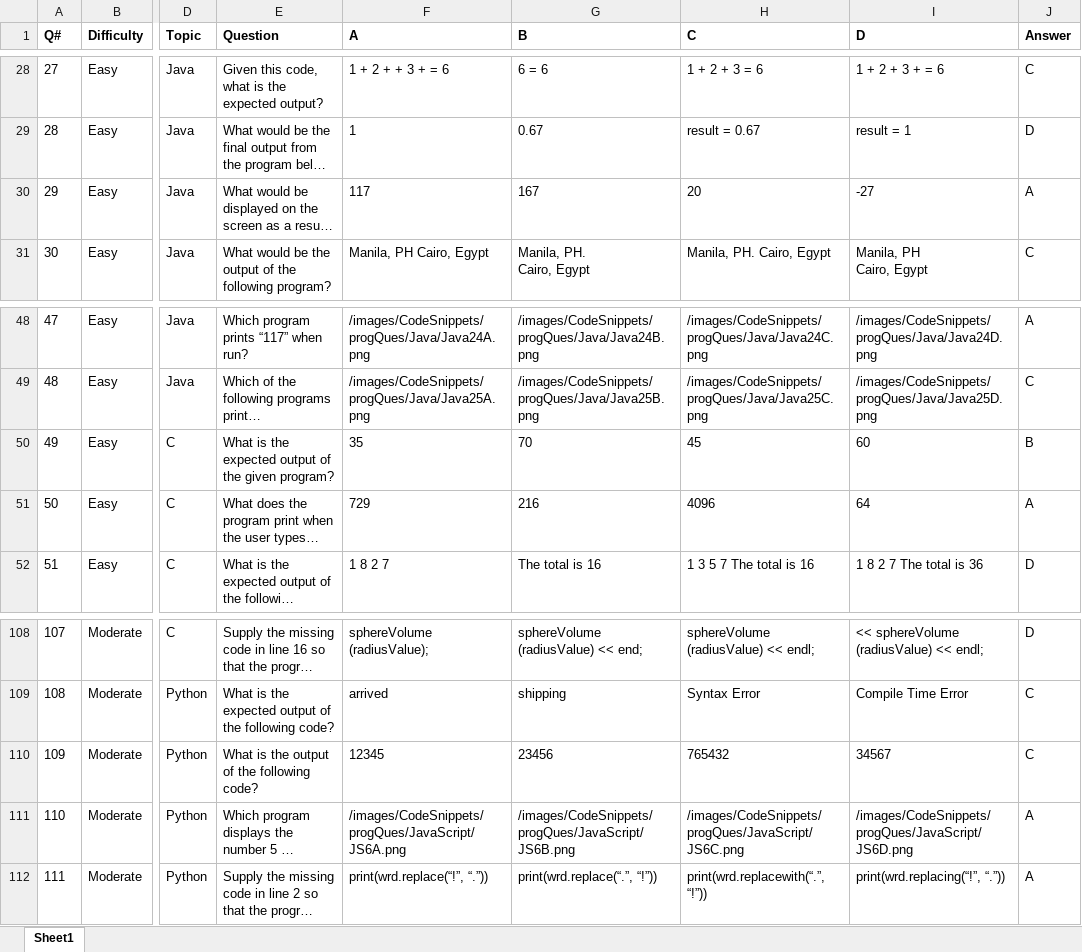
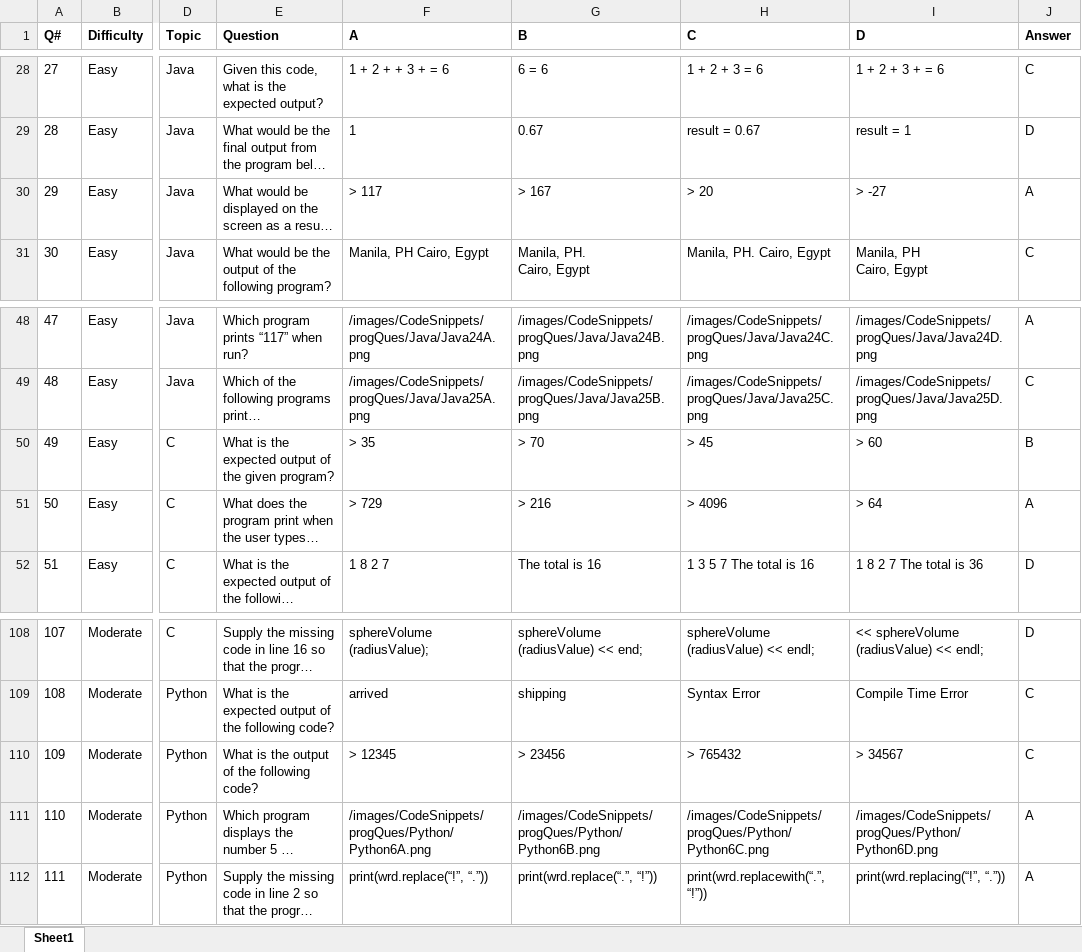
Before and after one commit to KianventeR/How, an Excel workbook: src/questions.xlsx, sheet Sheet1, drawn as a sheet; only a part is shown, gaps mark what is left out; long unchanged cells end in …; values as stored, in another font and other column widths than the file's, no borders; conditional formats not drawn; the diff names each change by its address in the sheet, - before the commit and + after, or states it on an @@ line.

```diff
--- a/src/questions.xlsx (sheet Sheet1)
+++ b/src/questions.xlsx (sheet Sheet1)
-F30 (A): 117
+F30 (A): > 117
-G30 (B): 167
+G30 (B): > 167
-H30 (C): 20
+H30 (C): > 20
-I30 (D): -27
+I30 (D): > -27
-F50 (A): 35
+F50 (A): > 35
-G50 (B): 70
+G50 (B): > 70
-H50 (C): 45
+H50 (C): > 45
-I50 (D): 60
+I50 (D): > 60
-F51 (A): 729
+F51 (A): > 729
-G51 (B): 216
+G51 (B): > 216
-H51 (C): 4096
+H51 (C): > 4096
-I51 (D): 64
+I51 (D): > 64
-F110 (A): 12345
+F110 (A): > 12345
-G110 (B): 23456
+G110 (B): > 23456
-H110 (C): 765432
+H110 (C): > 765432
-I110 (D): 34567
+I110 (D): > 34567
-F111 (A): /images/CodeSnippets/progQues/JavaScript/JS6A.png
+F111 (A): /images/CodeSnippets/progQues/Python/Python6A.png
-G111 (B): /images/CodeSnippets/progQues/JavaScript/JS6B.png
+G111 (B): /images/CodeSnippets/progQues/Python/Python6B.png
-H111 (C): /images/CodeSnippets/progQues/JavaScript/JS6C.png
+H111 (C): /images/CodeSnippets/progQues/Python/Python6C.png
-I111 (D): /images/CodeSnippets/progQues/JavaScript/JS6D.png
+I111 (D): /images/CodeSnippets/progQues/Python/Python6D.png
```
Also changed, not shown: bin/questions.xlsx, 13 other files.
